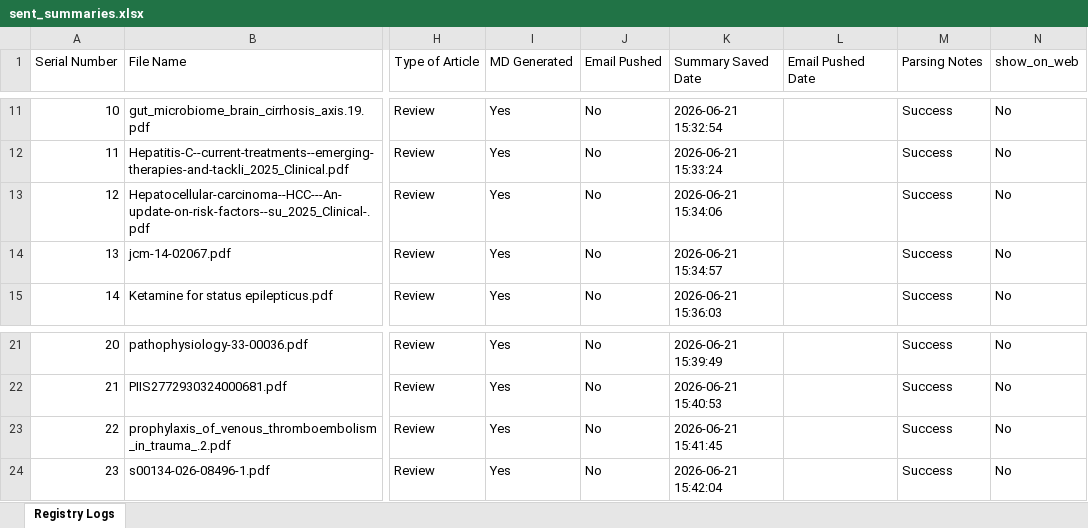
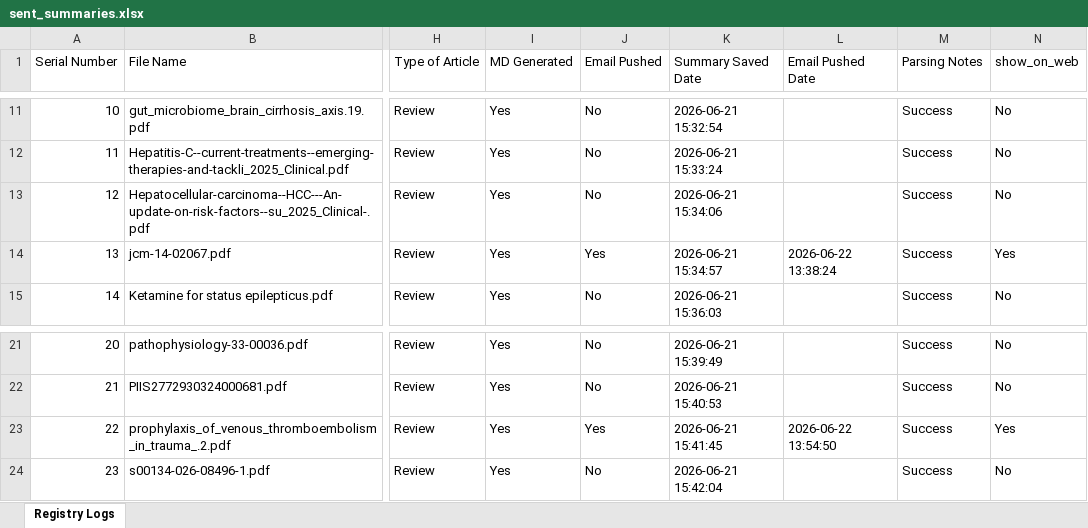
Before and after one commit to ronakjavia27/hack.ccm.acumen-microlearning, an Excel workbook: sent_summaries.xlsx, sheet Registry Logs, drawn as a sheet; only a part is shown, gaps mark what is left out; values as stored, in another font and other column widths than the file's, no borders; the diff names each change by its address in the sheet, - before the commit and + after, or states it on an @@ line.

Commit message:
Clinical Sync - Published Ledger Inventory Base

```diff
--- a/sent_summaries.xlsx (sheet Registry Logs)
+++ b/sent_summaries.xlsx (sheet Registry Logs)
-J14 (Email Pushed): No
+J14 (Email Pushed): Yes
-L14 (Email Pushed Date): (empty)
+L14 (Email Pushed Date): 2026-06-22 13:38:24
-N14 (show_on_web): No
+N14 (show_on_web): Yes
-J23 (Email Pushed): No
+J23 (Email Pushed): Yes
-L23 (Email Pushed Date): (empty)
+L23 (Email Pushed Date): 2026-06-22 13:54:50
-N23 (show_on_web): No
+N23 (show_on_web): Yes
```
